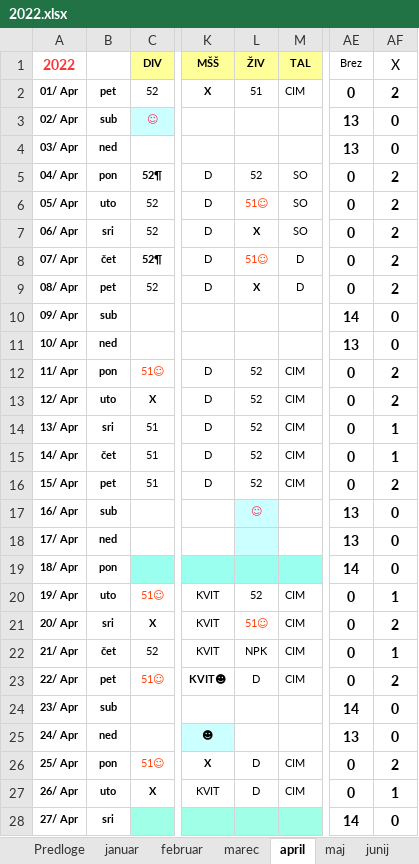
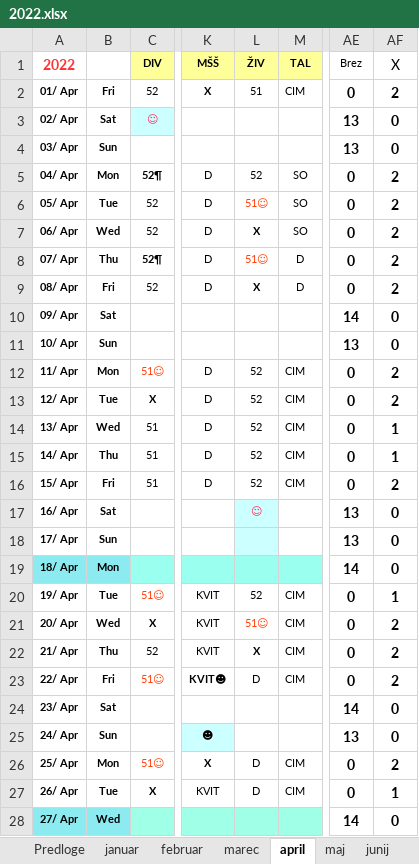
Before and after one commit to jiri-hollan/kardiosi, an Excel workbook: kardio/razpis/msBackup/2022.xlsx, sheet april, drawn as a sheet; only a part is shown, gaps mark what is left out; values as stored, in another font and other column widths than the file's, no borders; conditional formats not drawn; the diff covers the shown part only; the diff names each change by its address in the sheet, - before the commit and + after, or states it on an @@ line.

```diff
--- a/kardio/razpis/msBackup/2022.xlsx (sheet april)
+++ b/kardio/razpis/msBackup/2022.xlsx (sheet april)
-B2: pet
+B2: Fri
-B3: sub
+B3: Sat
-B4: ned
+B4: Sun
-B5: pon
+B5: Mon
-B6: uto
+B6: Tue
-B7: sri
+B7: Wed
-B8: čet
+B8: Thu
-B9: pet
+B9: Fri
-B10: sub
+B10: Sat
-B11: ned
+B11: Sun
-B12: pon
+B12: Mon
-B13: uto
+B13: Tue
-B14: sri
+B14: Wed
-B15: čet
+B15: Thu
-B16: pet
+B16: Fri
-B17: sub
+B17: Sat
-B18: ned
+B18: Sun
-A19:B19 fill: none
+A19:B19 fill: #8CEBF0
-B19: pon
+B19: Mon
-B20: uto
+B20: Tue
-B21: sri
+B21: Wed
-B22: čet
+B22: Thu
-L22: NPK
+L22: X
-L22 bold: off
+L22 bold: on
-AF22: 1
+AF22: 2
-B23: pet
+B23: Fri
-B24: sub
+B24: Sat
-B25: ned
+B25: Sun
-B26: pon
+B26: Mon
-B27: uto
+B27: Tue
-A28:B28 fill: none
+A28:B28 fill: #8CEBF0
-B28: sri
+B28: Wed
```
Also changed, not shown: 4 edited cells elsewhere in this sheet, sheet junij, sheet marec, sheet julij, sheet maj, sheet december, sheet oktober, 6 more sheets, formulas that keep their value, hidden cells, kardio/razpis/msofice/2022.xlsx, 1 other file.
